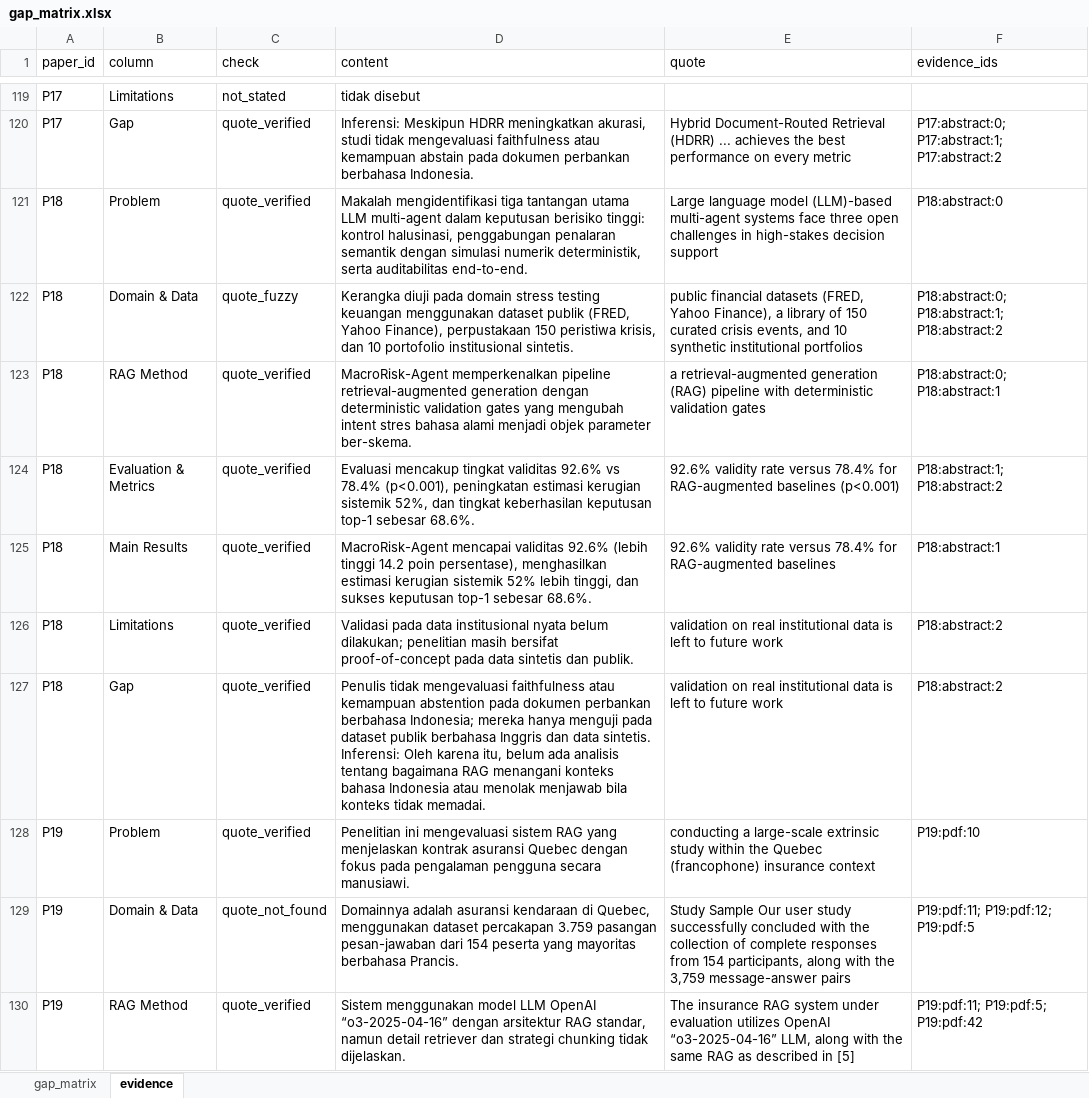
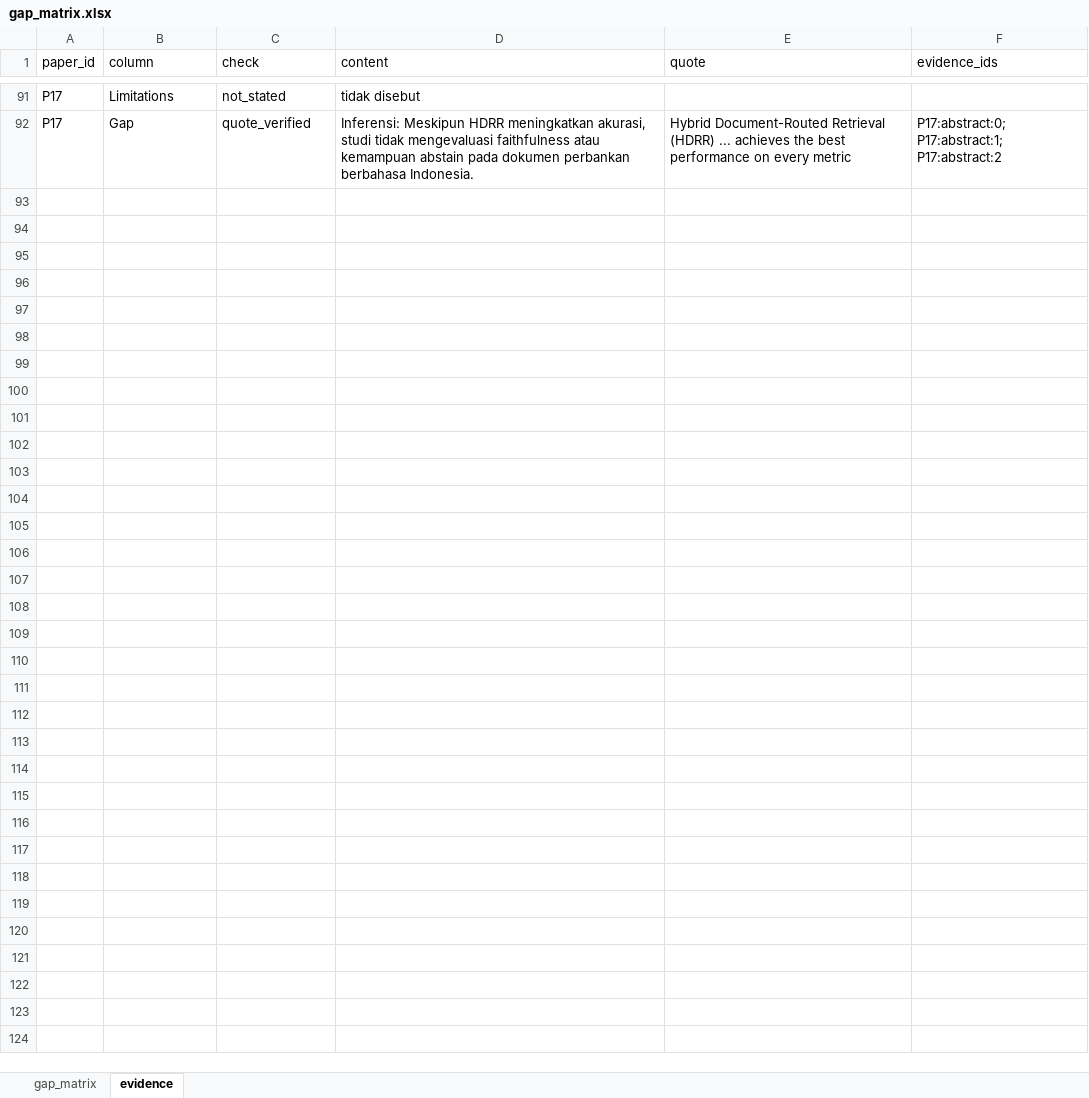
Before and after one commit to sansob/rag-gap-matrix-finance, an Excel workbook: results/gap_matrix.xlsx, sheet evidence, drawn as a sheet; only a part is shown, gaps mark what is left out; values as stored, in another font and other column widths than the file's, no borders; the diff covers the shown part only; the diff names each change by its address in the sheet, - before the commit and + after, or states it on an @@ line.

```diff
--- a/results/gap_matrix.xlsx (sheet evidence)
+++ b/results/gap_matrix.xlsx (sheet evidence)
-row 121: P18 | Problem | quote_verified | Makalah mengidentifikasi tiga tantangan utama LLM multi-agent dalam keputusan berisiko tinggi: kontrol halusinasi, penggabungan penalaran semantik dengan simulasi numerik deterministik, serta auditabilitas end-to-end. | Large language model (LLM)-based multi-agent systems face three open challenges in high-stakes decision support | P18:abstract:0
-row 122: P18 | Domain & Data | quote_fuzzy | Kerangka diuji pada domain stress testing keuangan menggunakan dataset publik (FRED, Yahoo Finance), perpustakaan 150 peristiwa krisis, dan 10 portofolio institusional sintetis. | public financial datasets (FRED, Yahoo Finance), a library of 150 curated crisis events, and 10 synthetic institutional portfolios | P18:abstract:0; P18:abstract:1; P18:abstract:2
-row 123: P18 | RAG Method | quote_verified | MacroRisk-Agent memperkenalkan pipeline retrieval-augmented generation dengan deterministic validation gates yang mengubah intent stres bahasa alami menjadi objek parameter ber-skema. | a retrieval-augmented generation (RAG) pipeline with deterministic validation gates | P18:abstract:0; P18:abstract:1
-row 124: P18 | Evaluation & Metrics | quote_verified | Evaluasi mencakup tingkat validitas 92.6% vs 78.4% (p<0.001), peningkatan estimasi kerugian sistemik 52%, dan tingkat keberhasilan keputusan top-1 sebesar 68.6%. | 92.6% validity rate versus 78.4% for RAG-augmented baselines (p<0.001) | P18:abstract:1; P18:abstract:2
-row 125: P18 | Main Results | quote_verified | MacroRisk-Agent mencapai validitas 92.6% (lebih tinggi 14.2 poin persentase), menghasilkan estimasi kerugian sistemik 52% lebih tinggi, dan sukses keputusan top-1 sebesar 68.6%. | 92.6% validity rate versus 78.4% for RAG-augmented baselines | P18:abstract:1
-row 126: P18 | Limitations | quote_verified | Validasi pada data institusional nyata belum dilakukan; penelitian masih bersifat proof-of-concept pada data sintetis dan publik. | validation on real institutional data is left to future work | P18:abstract:2
-row 127: P18 | Gap | quote_verified | Penulis tidak mengevaluasi faithfulness atau kemampuan abstention pada dokumen perbankan berbahasa Indonesia; mereka hanya menguji pada dataset publik berbahasa Inggris dan data sintetis. Inferensi: Oleh karena itu, belum ada analisis tentang bagaimana RAG menangani konteks bahasa Indonesia atau menolak menjawab bila konteks tidak memadai. | validation on real institutional data is left to future work | P18:abstract:2
-row 128: P19 | Problem | quote_verified | Penelitian ini mengevaluasi sistem RAG yang menjelaskan kontrak asuransi Quebec dengan fokus pada pengalaman pengguna secara manusiawi. | conducting a large-scale extrinsic study within the Quebec (francophone) insurance context | P19:pdf:10
-row 129: P19 | Domain & Data | quote_not_found | Domainnya adalah asuransi kendaraan di Quebec, menggunakan dataset percakapan 3.759 pasangan pesan-jawaban dari 154 peserta yang mayoritas berbahasa Prancis. | Study Sample Our user study successfully concluded with the collection of complete responses from 154 participants, along with the 3,759 message-answer pairs | P19:pdf:11; P19:pdf:12; P19:pdf:5
-row 130: P19 | RAG Method | quote_verified | Sistem menggunakan model LLM OpenAI “o3-2025-04-16” dengan arsitektur RAG standar, namun detail retriever dan strategi chunking tidak dijelaskan. | The insurance RAG system under evaluation utilizes OpenAI “o3-2025-04-16” LLM, along with the same RAG as described in [5] | P19:pdf:11; P19:pdf:5; P19:pdf:42
```
Also changed, not shown: 53 removed rows elsewhere in this sheet, sheet gap_matrix, results/gap_matrix_reviewed.xlsx, 22 other files.
